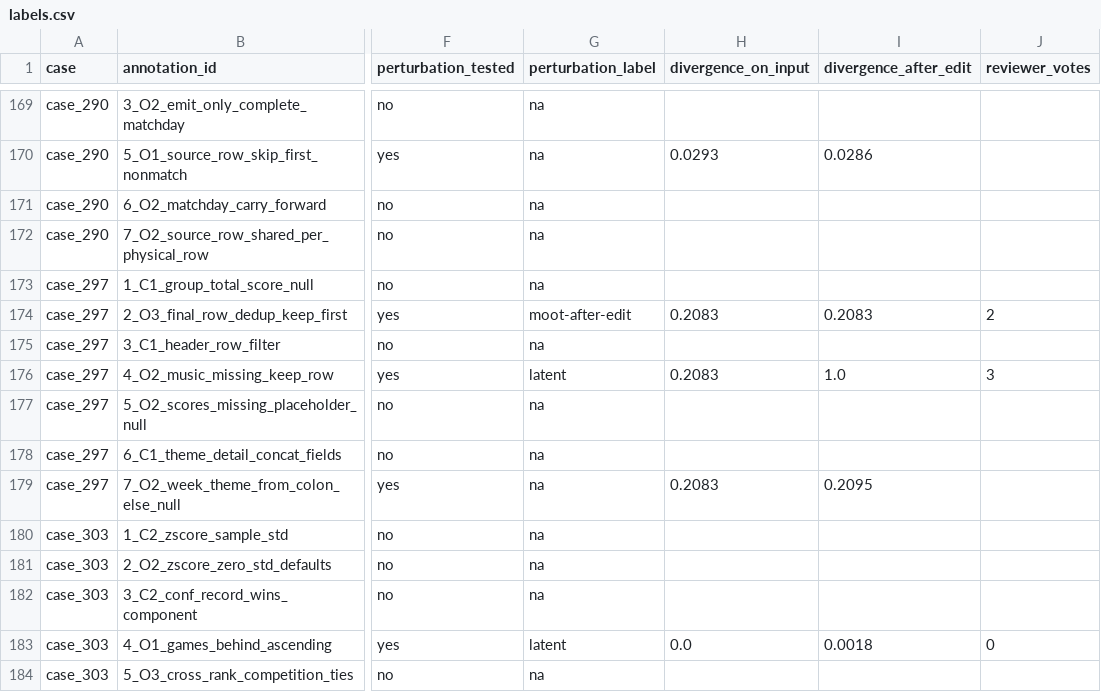
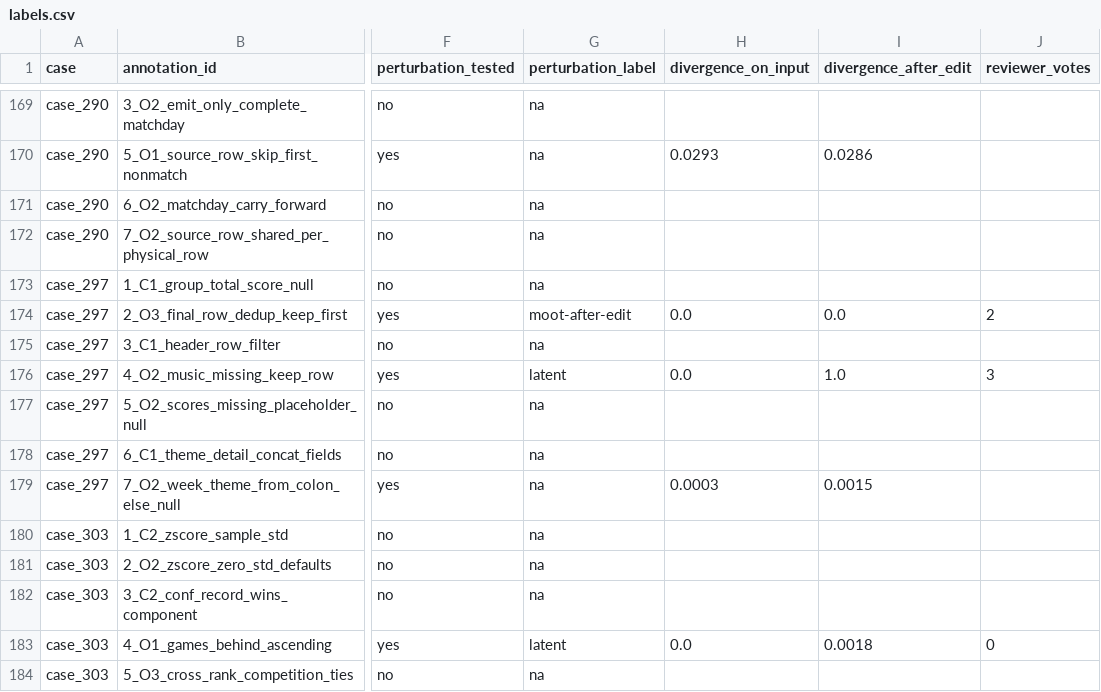
Before and after one commit to research-repo-bai/rippleask, a CSV file: labels.csv, drawn as a sheet; only a part is shown, gaps mark what is left out; the diff names each change by its address in the sheet, - before the commit and + after, or states it on an @@ line.

```diff
--- a/labels.csv
+++ b/labels.csv
-H174 (divergence_on_input): 0.2083
+H174 (divergence_on_input): 0.0
-I174 (divergence_after_edit): 0.2083
+I174 (divergence_after_edit): 0.0
-H176 (divergence_on_input): 0.2083
+H176 (divergence_on_input): 0.0
-H179 (divergence_on_input): 0.2083
+H179 (divergence_on_input): 0.0003
-I179 (divergence_after_edit): 0.2095
+I179 (divergence_after_edit): 0.0015
```
Also changed, not shown: 3 other files.
